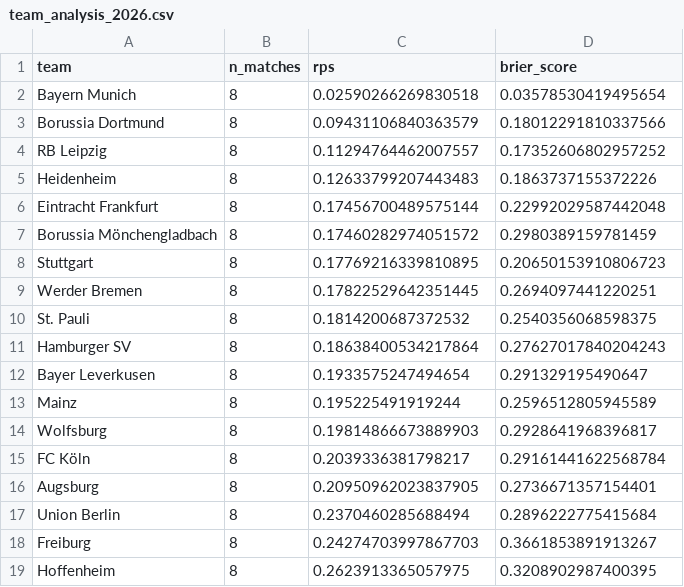
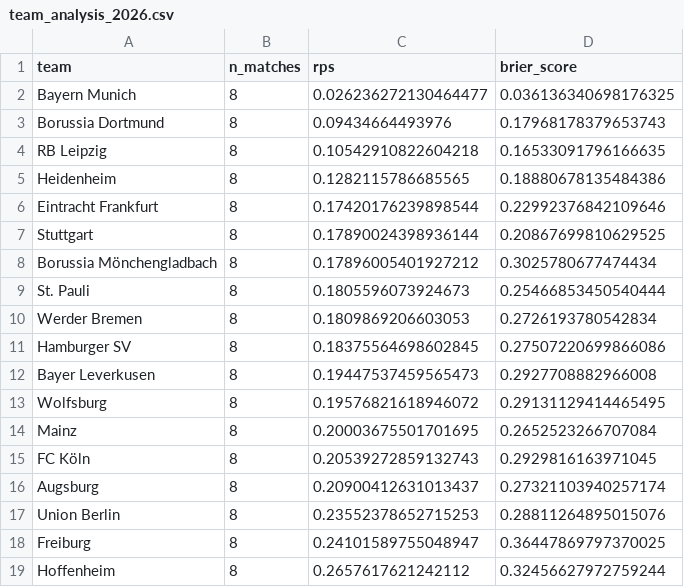
Before and after one commit to Paulj1989/predicting-ball, a CSV file: outputs/validation/team_analysis_2026.csv, drawn as a sheet.

Commit message:
Update outputs

```diff
--- a/outputs/validation/team_analysis_2026.csv
+++ b/outputs/validation/team_analysis_2026.csv
@@ -1,19 +1,19 @@
 team,n_matches,rps,brier_score
-Bayern Munich,8,0.02590266269830518,0.03578530419495654
-Borussia Dortmund,8,0.09431106840363579,0.18012291810337566
-RB Leipzig,8,0.11294764462007557,0.17352606802957252
-Heidenheim,8,0.12633799207443483,0.1863737155372226
-Eintracht Frankfurt,8,0.17456700489575144,0.22992029587442048
-Borussia Mönchengladbach,8,0.17460282974051572,0.2980389159781459
-Stuttgart,8,0.17769216339810895,0.20650153910806723
-Werder Bremen,8,0.17822529642351445,0.2694097441220251
-St. Pauli,8,0.1814200687372532,0.2540356068598375
-Hamburger SV,8,0.18638400534217864,0.27627017840204243
-Bayer Leverkusen,8,0.1933575247494654,0.291329195490647
-Mainz,8,0.195225491919244,0.2596512805945589
-Wolfsburg,8,0.19814866673889903,0.2928641968396817
-FC Köln,8,0.2039336381798217,0.29161441622568784
-Augsburg,8,0.20950962023837905,0.2736671357154401
-Union Berlin,8,0.2370460285688494,0.2896222775415684
-Freiburg,8,0.24274703997867703,0.3661853891913267
-Hoffenheim,8,0.2623913365057975,0.3208902987400395
+Bayern Munich,8,0.026236272130464477,0.036136340698176325
+Borussia Dortmund,8,0.09434664493976,0.17968178379653743
+RB Leipzig,8,0.10542910822604218,0.16533091796166635
+Heidenheim,8,0.1282115786685565,0.18880678135484386
+Eintracht Frankfurt,8,0.17420176239898544,0.22992376842109646
+Stuttgart,8,0.17890024398936144,0.20867699810629525
+Borussia Mönchengladbach,8,0.17896005401927212,0.3025780677474434
+St. Pauli,8,0.1805596073924673,0.25466853450540444
+Werder Bremen,8,0.1809869206603053,0.2726193780542834
+Hamburger SV,8,0.18375564698602845,0.27507220699866086
+Bayer Leverkusen,8,0.19447537459565473,0.2927708882966008
+Wolfsburg,8,0.19576821618946072,0.29131129414465495
+Mainz,8,0.20003675501701695,0.2652523266707084
+FC Köln,8,0.20539272859132743,0.2929816163971045
+Augsburg,8,0.20900412631013437,0.27321103940257174
+Union Berlin,8,0.23552378652715253,0.28811264895015076
+Freiburg,8,0.24101589755048947,0.36447869797370025
+Hoffenheim,8,0.2657617621242112,0.32456627972759244
```
Also changed, not shown: outputs/predictions/next_fixtures.csv, outputs/predictions/season_projections.csv, 7 other files.
